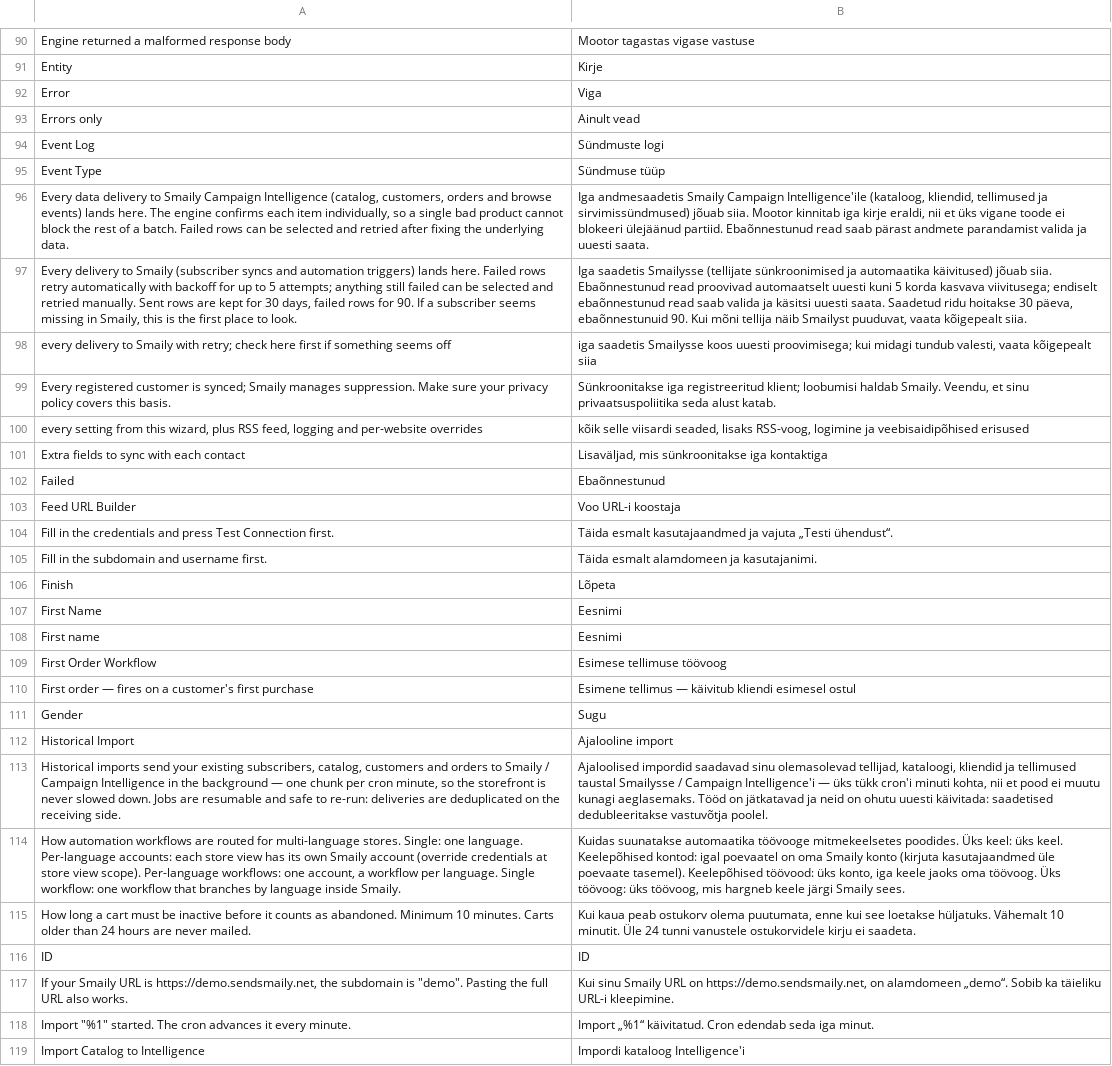
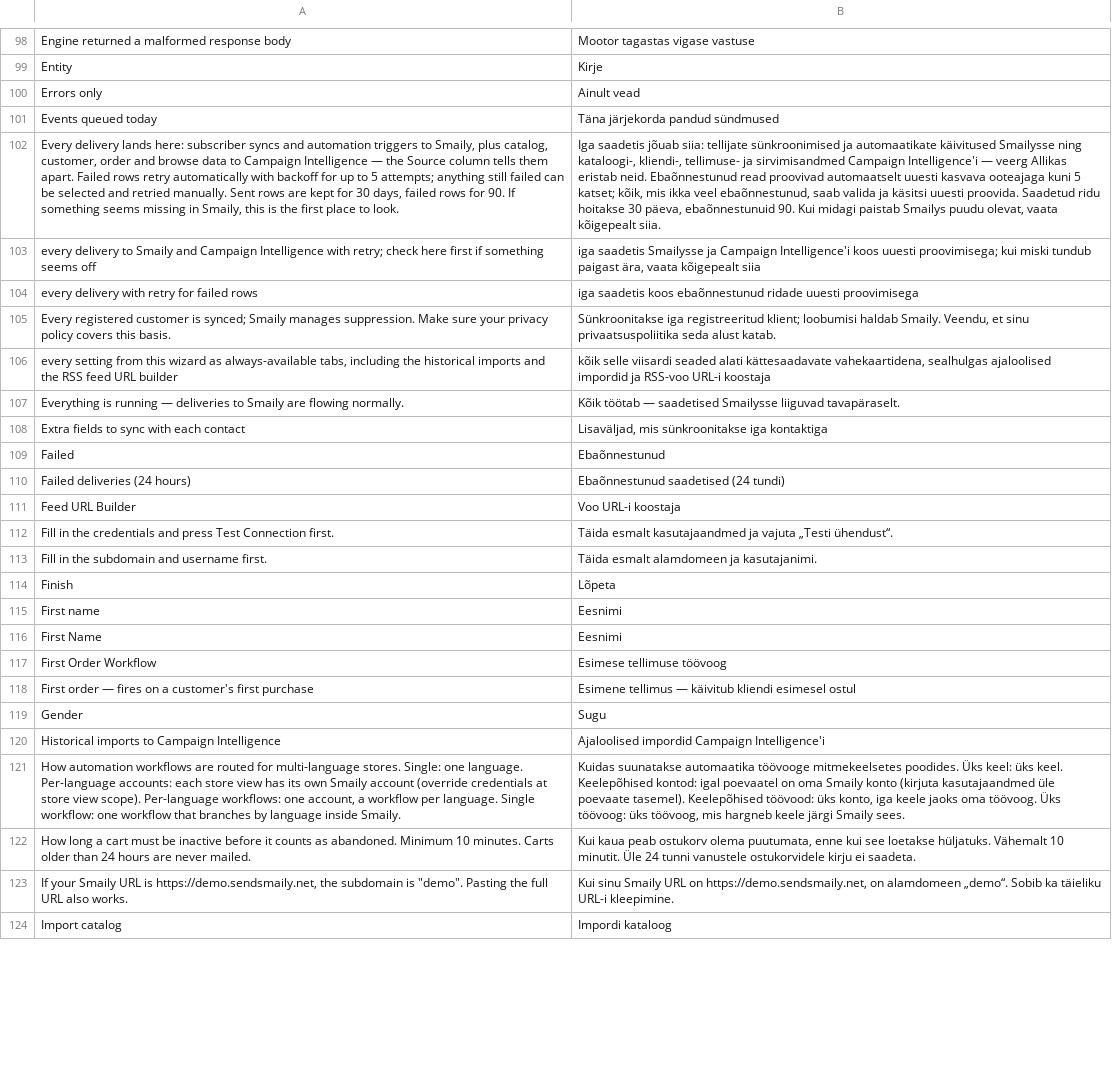
Before and after one commit to erkkimarkus/magento-connect, a CSV file: i18n/et_EE.csv, drawn as a sheet; only a part is shown, gaps mark what is left out; removed rows and columns are numbered as before the commit, all else as after; the diff covers the shown part only; the diff names each change by its address in the sheet, - before the commit and + after, or states it on an @@ line.

```diff
--- a/i18n/et_EE.csv
+++ b/i18n/et_EE.csv
-row 92: Error | Viga
-row 94: Event Log | Sündmuste logi
-row 95: Event Type | Sündmuse tüüp
-row 96: Every data delivery to Smaily Campaign Intelligence (catalog, customers, orders and browse events) lands here. The engine confirms each item individually, so a single bad product cannot block the rest of a batch. Failed rows can be selected and retried after fixing the underlying data. | Iga andmesaadetis Smaily Campaign Intelligence'ile (kataloog, kliendid, tellimused ja sirvimissündmused) jõuab siia. Mootor kinnitab iga kirje eraldi, nii et üks vigane toode ei blokeeri ülejäänud partiid. Ebaõnnestunud read saab pärast andmete parandamist valida ja uuesti saata.
+row 101: Events queued today | Täna järjekorda pandud sündmused
-A102: Every delivery to Smaily (subscriber syncs and automation triggers) lands here. Failed rows retry automatically with backoff for up to 5 attempts; anything still failed can be selected and retried manually. Sent rows are kept for 30 days, failed rows for 90. If a subscriber seems missing…
+A102: Every delivery lands here: subscriber syncs and automation triggers to Smaily, plus catalog, customer, order and browse data to Campaign Intelligence — the Source column tells them apart. Failed rows retry automatically with backoff for up to 5 attempts; anything still failed can be selected and retried manually. Sent rows are kept for 30 days, failed rows for 90. If something seems missing…
-B102: Iga saadetis Smailysse (tellijate sünkroonimised ja automaatika käivitused) jõuab siia. Ebaõnnestunud read proovivad automaatselt uuesti kuni 5 korda kasvava viivitusega; endiselt ebaõnnestunud read saab valida ja käsitsi uuesti saata. Saadetud ridu hoitakse 30 päeva, ebaõnnestunuid 90. Kui mõni tellija näib Smailyst puuduvat, vaata kõigepealt…
+B102: Iga saadetis jõuab siia: tellijate sünkroonimised ja automaatikate käivitused Smailysse ning kataloogi-, kliendi-, tellimuse- ja sirvimisandmed Campaign Intelligence'i — veerg Allikas eristab neid. Ebaõnnestunud read proovivad automaatselt uuesti kasvava ooteajaga kuni 5 katset; kõik, mis ikka veel ebaõnnestunud, saab valida ja käsitsi uuesti proovida. Saadetud ridu hoitakse 30 päeva, ebaõnnestunuid 90. Kui midagi paistab Smailys puudu olevat, vaata kõigepealt…
-A103: …to Smaily with retry;…
+A103: …to Smaily and Campaign Intelligence with retry;…
-B103: …saadetis Smailysse koos uuesti proovimisega; kui midagi tundub valesti, vaata kõigepealt…
+B103: …saadetis Smailysse ja Campaign Intelligence'i koos uuesti proovimisega; kui miski tundub paigast ära, vaata kõigepealt…
+row 104: every delivery with retry for failed rows | iga saadetis koos ebaõnnestunud ridade uuesti proovimisega
-row 100: every setting from this wizard, plus RSS feed, logging and per-website overrides | kõik selle viisardi seaded, lisaks RSS-voog, logimine ja veebisaidipõhised erisused
+row 106: every setting from this wizard as always-available tabs, including the historical imports and the RSS feed URL builder | kõik selle viisardi seaded alati kättesaadavate vahekaartidena, sealhulgas ajaloolised impordid ja RSS-voo URL-i koostaja
+row 107: Everything is running — deliveries to Smaily are flowing normally. | Kõik töötab — saadetised Smailysse liiguvad tavapäraselt.
+row 110: Failed deliveries (24 hours) | Ebaõnnestunud saadetised (24 tundi)
@@ row 108 moved to row 115: First name @@
-row 112: Historical Import | Ajalooline import
-row 113: Historical imports send your existing subscribers, catalog, customers and orders to Smaily / Campaign Intelligence in the background — one chunk per cron minute, so the storefront is never slowed down. Jobs are resumable and safe to re-run: deliveries are deduplicated on the receiving side. | Ajaloolised impordid saadavad sinu olemasolevad tellijad, kataloogi, kliendid ja tellimused taustal Smailysse / Campaign Intelligence'i — üks tükk cron'i minuti kohta, nii et pood ei muutu kunagi aeglasemaks. Tööd on jätkatavad ja neid on ohutu uuesti käivitada: saadetised dedubleeritakse vastuvõtja poolel.
+row 120: Historical imports to Campaign Intelligence | Ajaloolised impordid Campaign Intelligence'i
-row 116: ID | ID
-row 118: Import "%1" started. The cron advances it every minute. | Import „%1“ käivitatud. Cron edendab seda iga minut.
-row 119: Import Catalog to Intelligence | Impordi kataloog Intelligence'i
+row 124: Import catalog | Impordi kataloog
```
Also changed, not shown: 45 added rows, 17 removed rows, 3 moved rows and 14 edited cells elsewhere in this file, i18n/en_US.csv, 53 other files.
